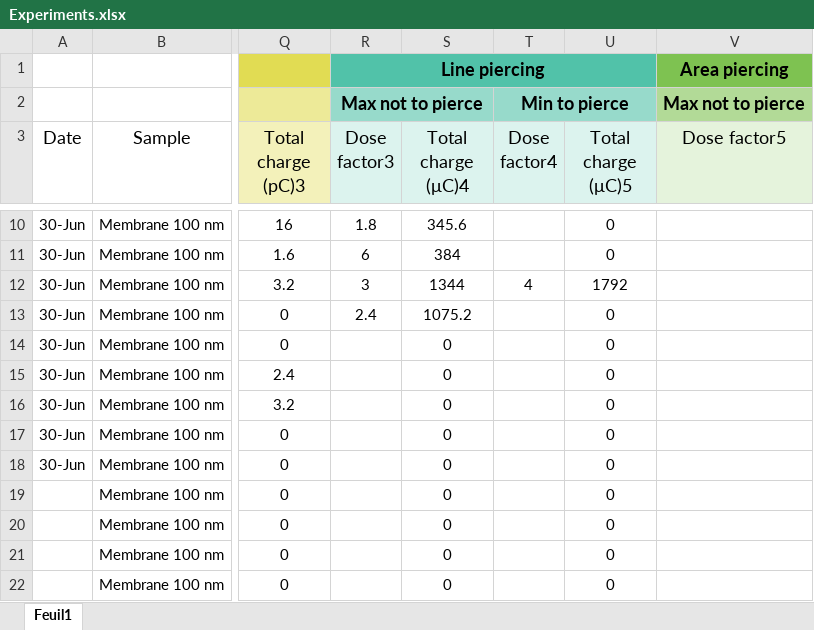
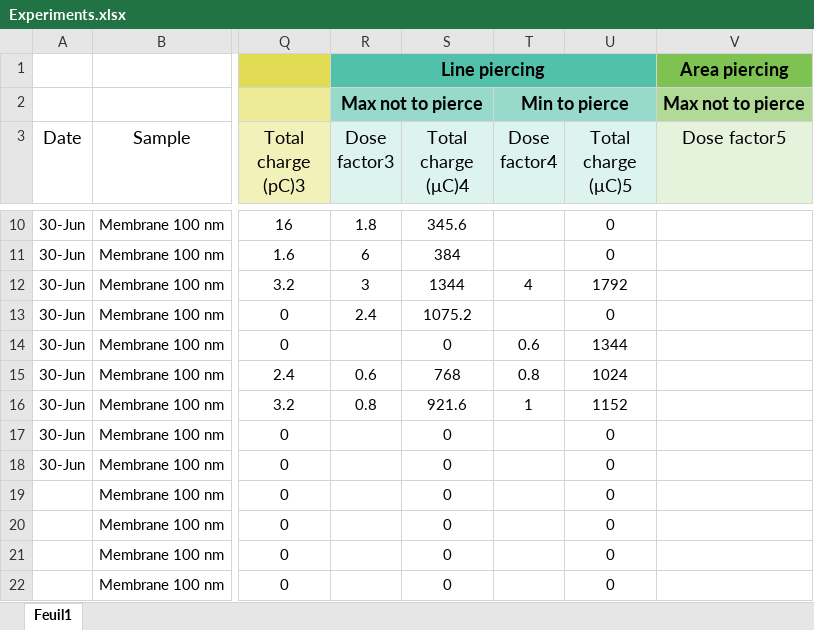
Before and after one commit to AdrienMau/Australie, an Excel workbook: Experiences/Experiments.xlsx, sheet Feuil1, drawn as a sheet; only a part is shown, gaps mark what is left out; values as stored, in another font and other column widths than the file's, no borders; conditional formats and table styles not drawn; the diff names each change by its address in the sheet, - before the commit and + after, or states it on an @@ line.

Commit message:
MAJ excelle

```diff
--- a/Experiences/Experiments.xlsx (sheet Feuil1)
+++ b/Experiences/Experiments.xlsx (sheet Feuil1)
-T14 (Dose factor4): (empty)
+T14 (Dose factor4): 0.6
-U14 (Total charge (μC)5): 0
+U14 (Total charge (μC)5): 1344
-R15 (Dose factor3): (empty)
+R15 (Dose factor3): 0.6
-S15 (Total charge (μC)4): 0
+S15 (Total charge (μC)4): 768
-T15 (Dose factor4): (empty)
+T15 (Dose factor4): 0.8
-U15 (Total charge (μC)5): 0
+U15 (Total charge (μC)5): 1024
-R16 (Dose factor3): (empty)
+R16 (Dose factor3): 0.8
-S16 (Total charge (μC)4): 0
+S16 (Total charge (μC)4): 921.6
-T16 (Dose factor4): (empty)
+T16 (Dose factor4): 1
-U16 (Total charge (μC)5): 0
+U16 (Total charge (μC)5): 1152
```
